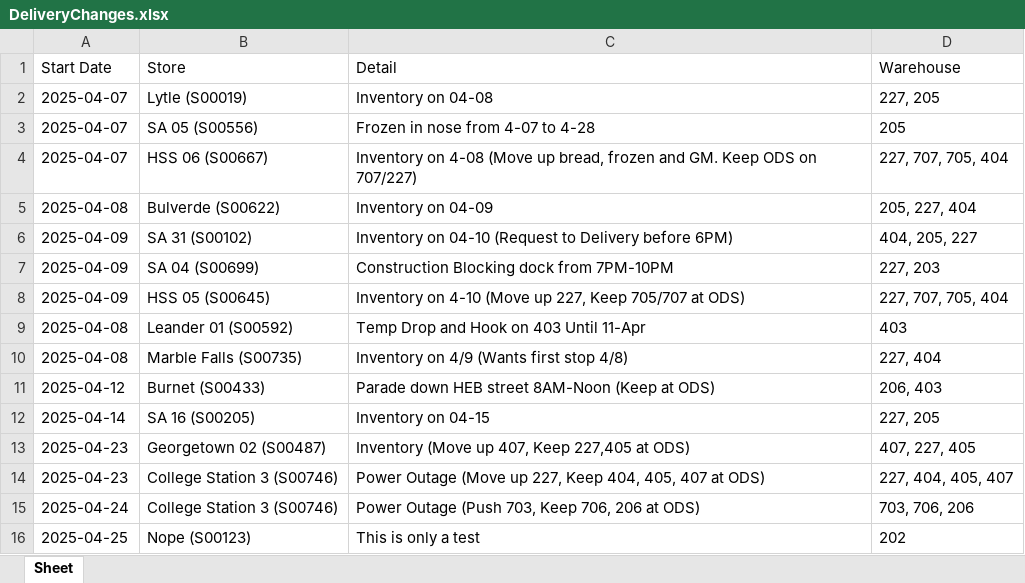
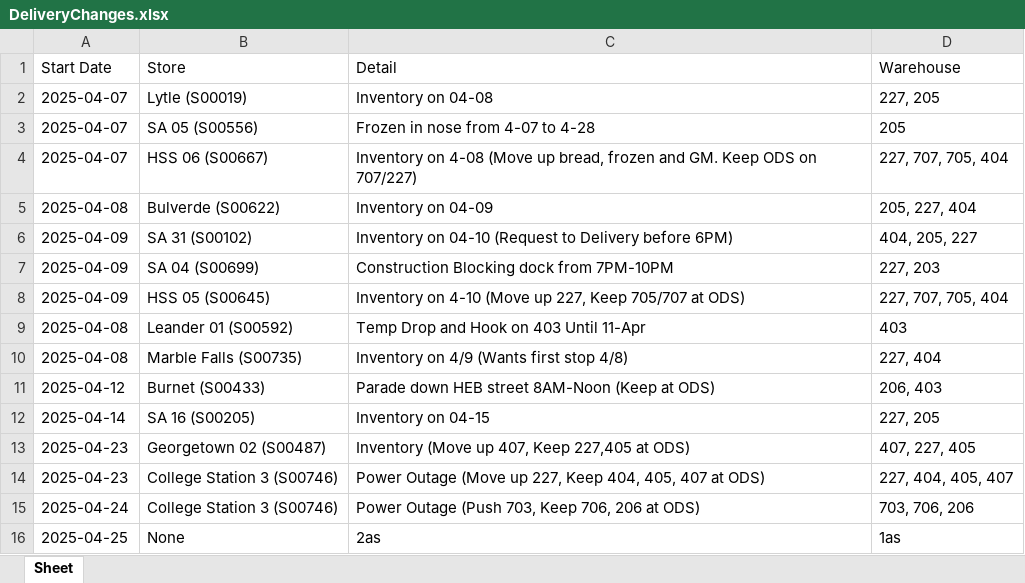
Before and after one commit to jessebailey1985/Workresources, an Excel workbook: DeliveryChanges.xlsx, sheet Sheet, drawn as a sheet; values as stored, in another font and other column widths than the file's, no borders; removed rows and columns are numbered as before the commit, all else as after; the diff names each change by its address in the sheet, - before the commit and + after, or states it on an @@ line.

Commit message:
Updated Delivery Changes via GUI

```diff
--- a/DeliveryChanges.xlsx (sheet Sheet)
+++ b/DeliveryChanges.xlsx (sheet Sheet)
-row 16: 2025-04-25 | Nope (S00123) | This is only a test | 202
+row 16: 2025-04-25 | None | 2as | 1as
```
